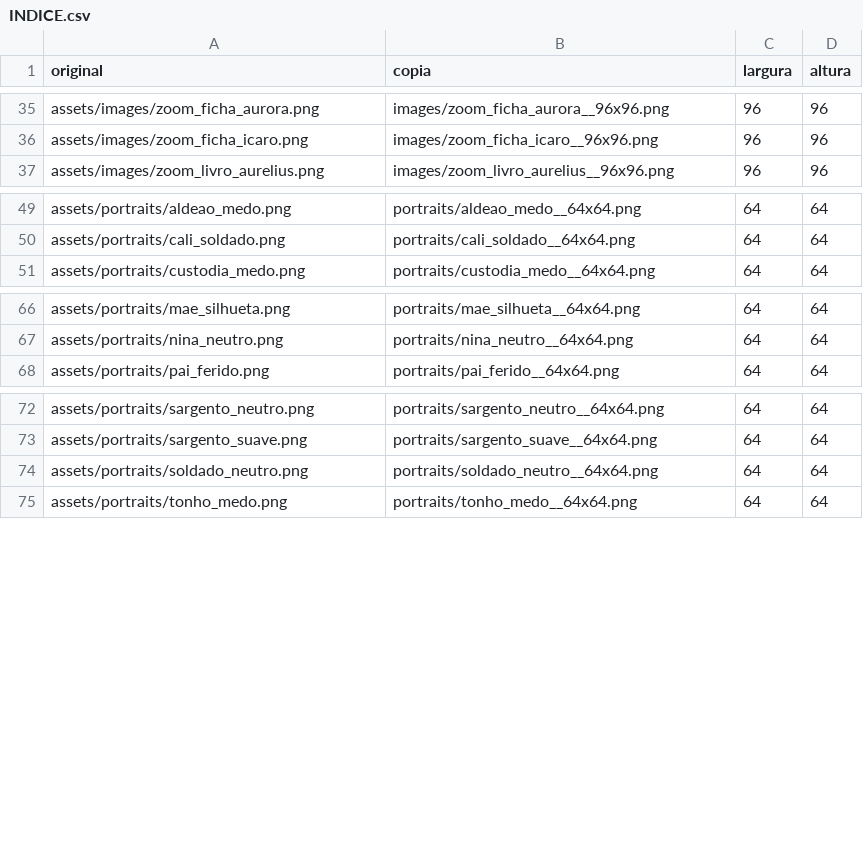
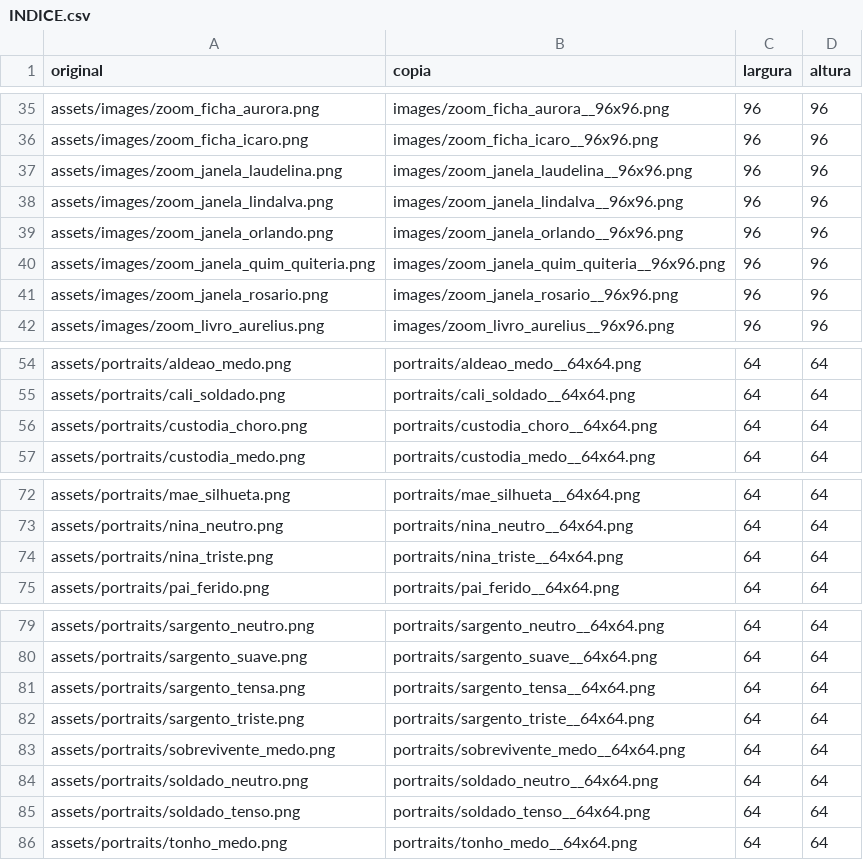
Before and after one commit to nbslv/triskeliongame, a CSV file: refinamento_arte/INDICE.csv, drawn as a sheet; only a part is shown, gaps mark what is left out.

```diff
--- a/refinamento_arte/INDICE.csv
+++ b/refinamento_arte/INDICE.csv
@@ -36,2 +36,7 @@ assets/images/zoom_ficha_aurora.png,images/zoom_ficha_aurora__96x96.png,96,96
 assets/images/zoom_ficha_icaro.png,images/zoom_ficha_icaro__96x96.png,96,96
+assets/images/zoom_janela_laudelina.png,images/zoom_janela_laudelina__96x96.png,96,96
+assets/images/zoom_janela_lindalva.png,images/zoom_janela_lindalva__96x96.png,96,96
+assets/images/zoom_janela_orlando.png,images/zoom_janela_orlando__96x96.png,96,96
+assets/images/zoom_janela_quim_quiteria.png,images/zoom_janela_quim_quiteria__96x96.png,96,96
+assets/images/zoom_janela_rosario.png,images/zoom_janela_rosario__96x96.png,96,96
 assets/images/zoom_livro_aurelius.png,images/zoom_livro_aurelius__96x96.png,96,96
@@ -50,2 +55,3 @@ assets/portraits/aldeao_medo.png,portraits/aldeao_medo__64x64.png,64,64
 assets/portraits/cali_soldado.png,portraits/cali_soldado__64x64.png,64,64
+assets/portraits/custodia_choro.png,portraits/custodia_choro__64x64.png,64,64
 assets/portraits/custodia_medo.png,portraits/custodia_medo__64x64.png,64,64
@@ -67,2 +73,3 @@ assets/portraits/mae_silhueta.png,portraits/mae_silhueta__64x64.png,64,64
 assets/portraits/nina_neutro.png,portraits/nina_neutro__64x64.png,64,64
+assets/portraits/nina_triste.png,portraits/nina_triste__64x64.png,64,64
 assets/portraits/pai_ferido.png,portraits/pai_ferido__64x64.png,64,64
@@ -73,3 +80,7 @@ assets/portraits/sargento_neutro.png,portraits/sargento_neutro__64x64.png,64,64
 assets/portraits/sargento_suave.png,portraits/sargento_suave__64x64.png,64,64
+assets/portraits/sargento_tensa.png,portraits/sargento_tensa__64x64.png,64,64
+assets/portraits/sargento_triste.png,portraits/sargento_triste__64x64.png,64,64
+assets/portraits/sobrevivente_medo.png,portraits/sobrevivente_medo__64x64.png,64,64
 assets/portraits/soldado_neutro.png,portraits/soldado_neutro__64x64.png,64,64
+assets/portraits/soldado_tenso.png,portraits/soldado_tenso__64x64.png,64,64
 assets/portraits/tonho_medo.png,portraits/tonho_medo__64x64.png,64,64
```
Also changed, not shown: 11 other files.
